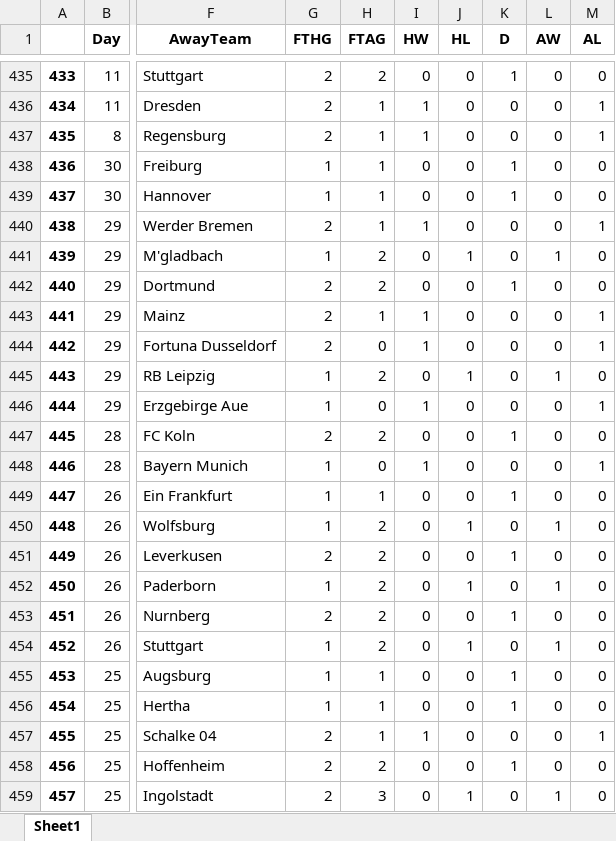
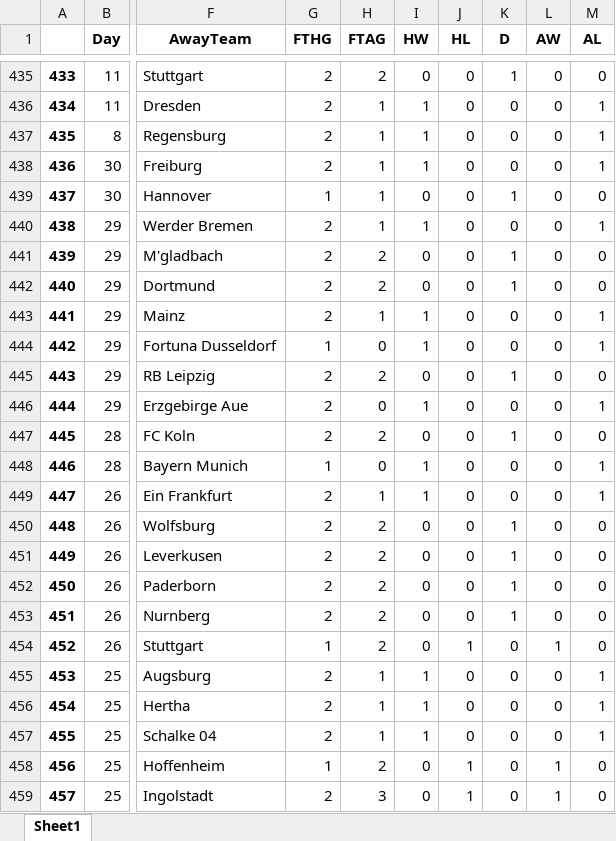
Before and after one commit to nichohelmut/bookie, an Excel workbook: both.xlsx, sheet Sheet1, drawn as a sheet; only a part is shown, gaps mark what is left out; values as stored, in another font and other column widths than the file's, no borders; the diff covers the shown part only; the diff names each change by its address in the sheet, - before the commit and + after, or states it on an @@ line.

```diff
--- a/both.xlsx (sheet Sheet1)
+++ b/both.xlsx (sheet Sheet1)
-G438 (FTHG): 1
+G438 (FTHG): 2
-I438 (HW): 0
+I438 (HW): 1
-K438 (D): 1
+K438 (D): 0
-M438 (AL): 0
+M438 (AL): 1
-G441 (FTHG): 1
+G441 (FTHG): 2
-J441 (HL): 1
+J441 (HL): 0
-K441 (D): 0
+K441 (D): 1
-L441 (AW): 1
+L441 (AW): 0
-G444 (FTHG): 2
+G444 (FTHG): 1
-G445:G446 (FTHG): 1
+G445:G446 (FTHG): 2
-J445 (HL): 1
+J445 (HL): 0
-K445 (D): 0
+K445 (D): 1
-L445 (AW): 1
+L445 (AW): 0
-G449:G450 (FTHG): 1
+G449:G450 (FTHG): 2
-I449 (HW): 0
+I449 (HW): 1
-K449 (D): 1
+K449 (D): 0
-M449 (AL): 0
+M449 (AL): 1
-J450 (HL): 1
+J450 (HL): 0
-K450 (D): 0
+K450 (D): 1
-L450 (AW): 1
+L450 (AW): 0
-G452 (FTHG): 1
+G452 (FTHG): 2
-J452 (HL): 1
+J452 (HL): 0
-K452 (D): 0
+K452 (D): 1
-L452 (AW): 1
+L452 (AW): 0
-G455:G456 (FTHG): 1
+G455:G456 (FTHG): 2
-I455:I456 (HW): 0
+I455:I456 (HW): 1
-K455:K456 (D): 1
+K455:K456 (D): 0
-M455:M456 (AL): 0
+M455:M456 (AL): 1
-G458 (FTHG): 2
+G458 (FTHG): 1
-J458 (HL): 0
+J458 (HL): 1
-K458 (D): 1
+K458 (D): 0
-L458 (AW): 0
+L458 (AW): 1
```
Also changed, not shown: 450 edited cells elsewhere in this sheet, df_both_seasons_away.xlsx, df_both_seasons_home.xlsx, 23 other files.
